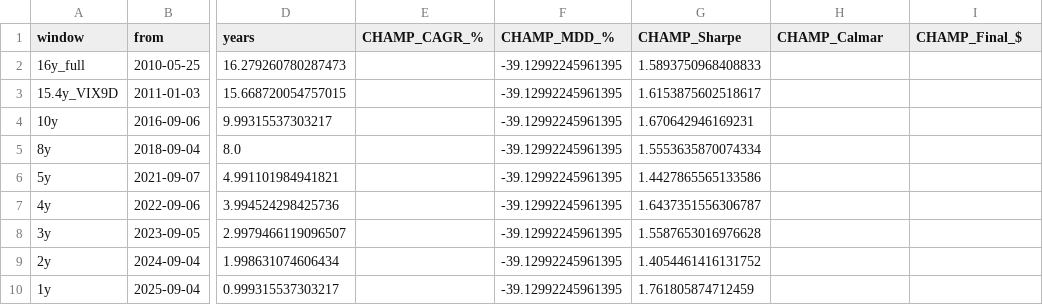
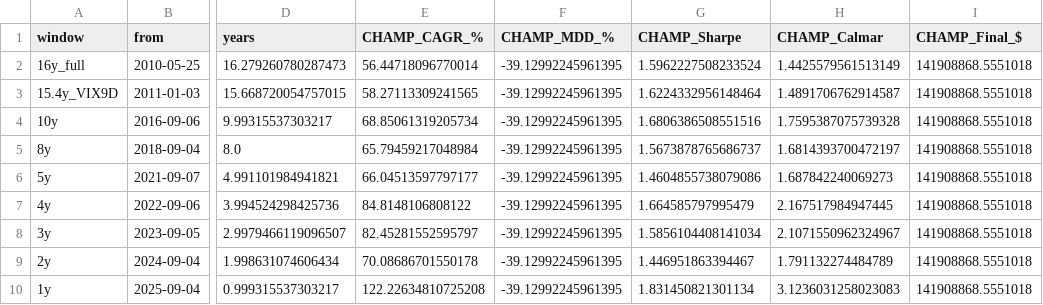
Before and after one commit to sunghakg/bube-v1-dashboard, a CSV file: data/champ_nomargin/summary_wide.csv, drawn as a sheet; only a part is shown, gaps mark what is left out; the diff names each change by its address in the sheet, - before the commit and + after, or states it on an @@ line.

```diff
--- a/data/champ_nomargin/summary_wide.csv
+++ b/data/champ_nomargin/summary_wide.csv
-E2 (CHAMP_CAGR_%): (empty)
+E2 (CHAMP_CAGR_%): 56.44718096770014
-G2 (CHAMP_Sharpe): 1.5893750968408833
+G2 (CHAMP_Sharpe): 1.5962227508233524
-H2 (CHAMP_Calmar): (empty)
+H2 (CHAMP_Calmar): 1.4425579561513149
-I2:I10 (CHAMP_Final_$): (empty)
+I2:I10 (CHAMP_Final_$): 141908868.5551018
-E3 (CHAMP_CAGR_%): (empty)
+E3 (CHAMP_CAGR_%): 58.27113309241565
-G3 (CHAMP_Sharpe): 1.6153875602518617
+G3 (CHAMP_Sharpe): 1.6224332956148464
-H3 (CHAMP_Calmar): (empty)
+H3 (CHAMP_Calmar): 1.4891706762914587
-E4 (CHAMP_CAGR_%): (empty)
+E4 (CHAMP_CAGR_%): 68.85061319205734
-G4 (CHAMP_Sharpe): 1.670642946169231
+G4 (CHAMP_Sharpe): 1.6806386508551516
-H4 (CHAMP_Calmar): (empty)
+H4 (CHAMP_Calmar): 1.7595387075739328
-E5 (CHAMP_CAGR_%): (empty)
+E5 (CHAMP_CAGR_%): 65.79459217048984
-G5 (CHAMP_Sharpe): 1.5553635870074334
+G5 (CHAMP_Sharpe): 1.5673878765686737
-H5 (CHAMP_Calmar): (empty)
+H5 (CHAMP_Calmar): 1.6814393700472197
-E6 (CHAMP_CAGR_%): (empty)
+E6 (CHAMP_CAGR_%): 66.04513597797177
-G6 (CHAMP_Sharpe): 1.4427865565133586
+G6 (CHAMP_Sharpe): 1.4604855738079086
-H6 (CHAMP_Calmar): (empty)
+H6 (CHAMP_Calmar): 1.687842240069273
-E7 (CHAMP_CAGR_%): (empty)
+E7 (CHAMP_CAGR_%): 84.8148106808122
-G7 (CHAMP_Sharpe): 1.6437351556306787
+G7 (CHAMP_Sharpe): 1.664585797995479
-H7 (CHAMP_Calmar): (empty)
+H7 (CHAMP_Calmar): 2.167517984947445
-E8 (CHAMP_CAGR_%): (empty)
+E8 (CHAMP_CAGR_%): 82.45281552595797
-G8 (CHAMP_Sharpe): 1.5587653016976628
+G8 (CHAMP_Sharpe): 1.5856104408141034
-H8 (CHAMP_Calmar): (empty)
+H8 (CHAMP_Calmar): 2.1071550962324967
-E9 (CHAMP_CAGR_%): (empty)
+E9 (CHAMP_CAGR_%): 70.08686701550178
-G9 (CHAMP_Sharpe): 1.4054461416131752
+G9 (CHAMP_Sharpe): 1.446951863394467
-H9 (CHAMP_Calmar): (empty)
+H9 (CHAMP_Calmar): 1.791132274484789
-E10 (CHAMP_CAGR_%): (empty)
+E10 (CHAMP_CAGR_%): 122.22634810725208
-G10 (CHAMP_Sharpe): 1.761805874712459
+G10 (CHAMP_Sharpe): 1.831450821301134
-H10 (CHAMP_Calmar): (empty)
+H10 (CHAMP_Calmar): 3.1236031258023083
```
Also changed, not shown: data/champ_nomargin/daily.csv, data/champ_nomargin/trades_champ.csv, 12 other files.
